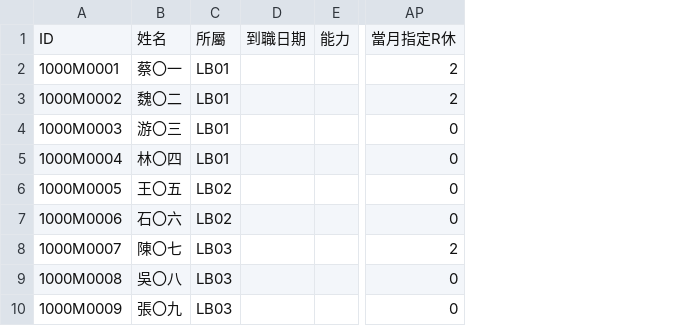
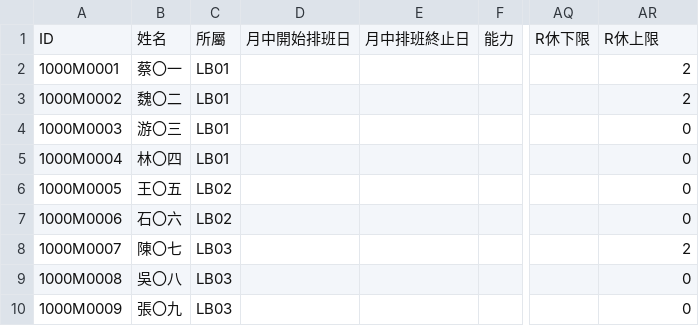
Before and after one commit to AaronWu-train/NtmcScheduler, a CSV file: examples/m-2026-09/previous.csv, drawn as a sheet; only a part is shown, gaps mark what is left out; removed rows and columns are numbered as before the commit, all else as after; the diff names each change by its address in the sheet, - before the commit and + after, or states it on an @@ line.

Commit message:
Refactor schedule CSV structure and update related services
- Updated demand and previous CSV files to include new headers: "月中開始排班日" and "月中排班終止日".
- Adjusted the ScheduleCsv class to reflect changes in header definitions and ensure compatibility with new CSV structure.
- Modified DemandService to validate the new "月中排班終止日" field correctly.
- Updated ScheduleRunService to use the new "月中排班終止日" terminology in solver rule definitions.
- Changed references in Demand.razor to align with updated field names for better clarity in the UI.

```diff
--- a/examples/m-2026-09/previous.csv
+++ b/examples/m-2026-09/previous.csv
-column D, row 1: 到職日期
+column D, row 1: 月中開始排班日
+column E, row 1: 月中排班終止日
+column AQ, row 1: R休下限
-AR1: 當月指定R休
+AR1: R休上限
```
Also changed, not shown: examples/m-2026-09/demand.csv, examples/t-2026-09/demand.csv, 12 other files.
